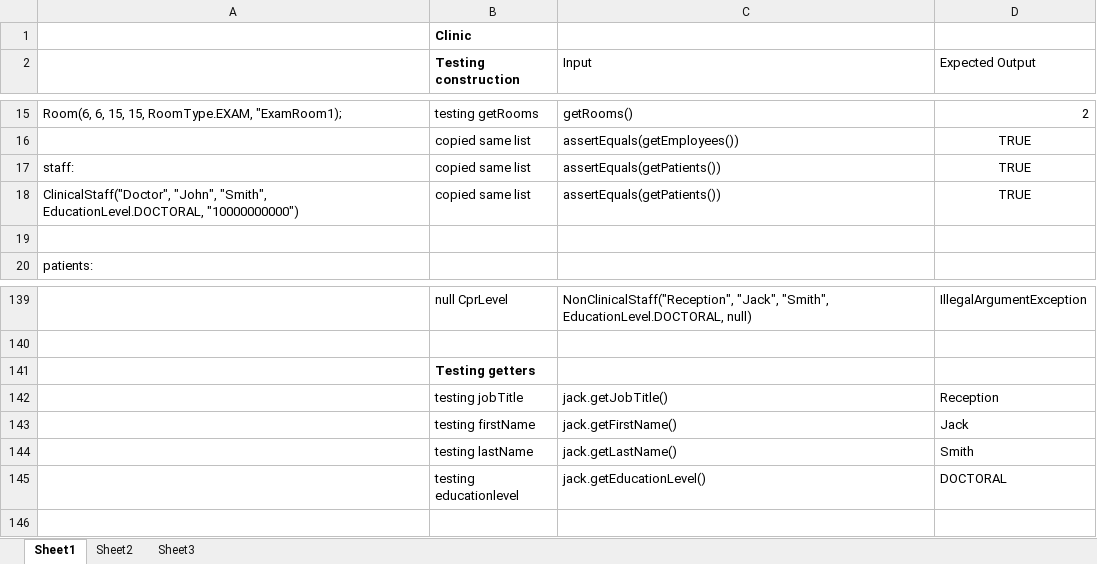
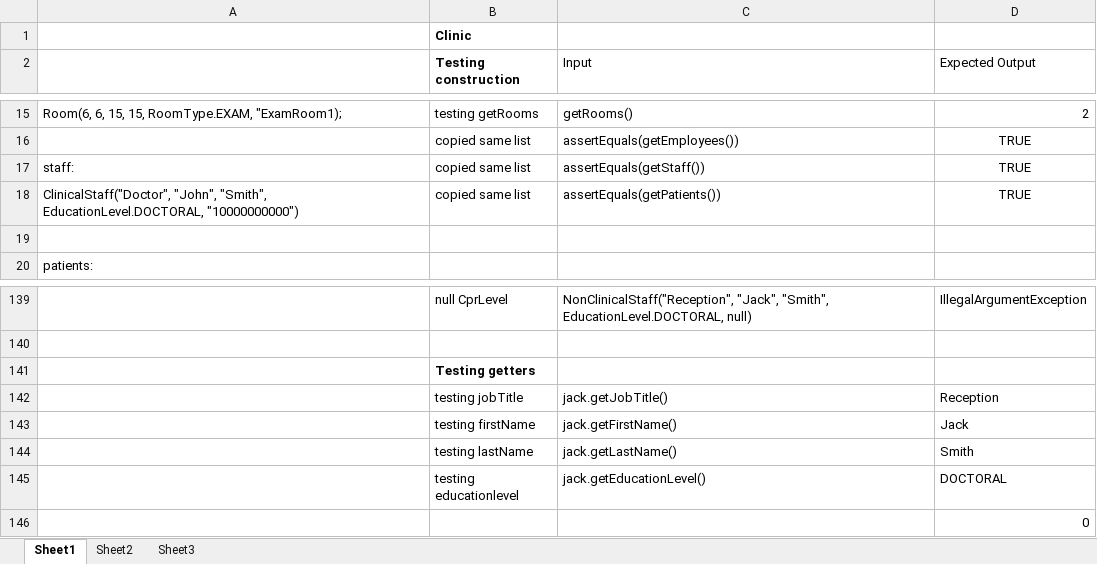
Before and after one commit to rajivrnyc/clinic-management-system, an Excel workbook: res/TestCasesMilestone.xlsx, sheet Sheet1, drawn as a sheet; only a part is shown, gaps mark what is left out; values as stored, in another font and other column widths than the file's, no borders; the diff names each change by its address in the sheet, - before the commit and + after, or states it on an @@ line.

Commit message:
fixed minor error in test diagram.

```diff
--- a/res/TestCasesMilestone.xlsx (sheet Sheet1)
+++ b/res/TestCasesMilestone.xlsx (sheet Sheet1)
-C17 (Input): assertEquals(getPatients())
+C17 (Input): assertEquals(getStaff())
+row 146:  |  |  | 0
```
